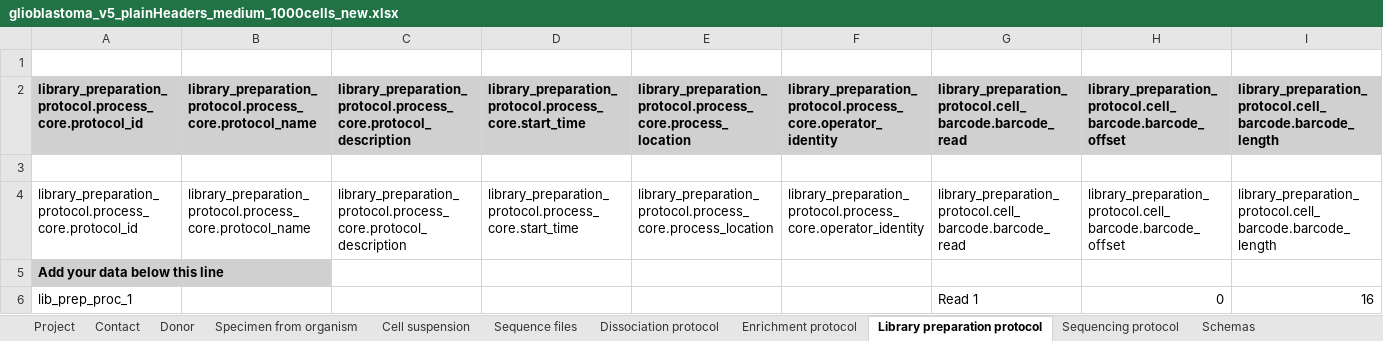
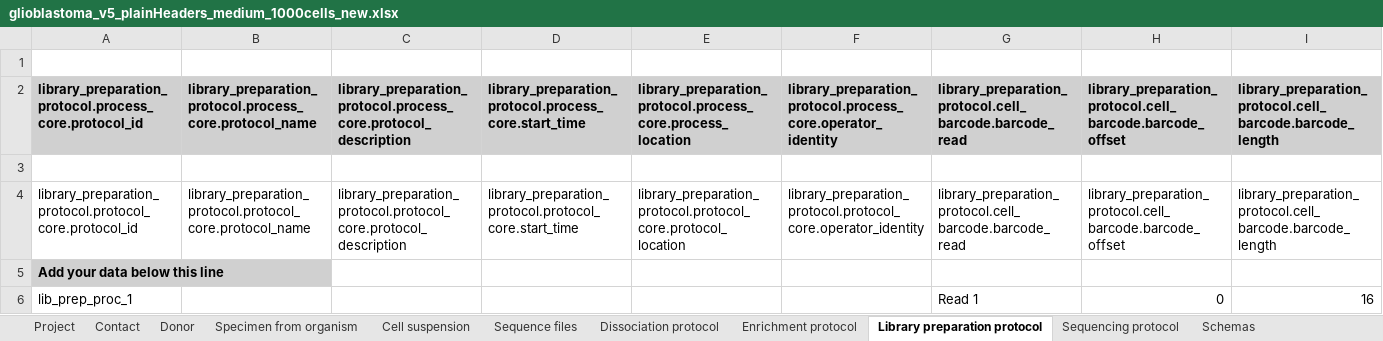
Before and after one commit to HumanCellAtlas/metadata-schema, an Excel workbook: examples/spreadsheets/current/filled/glioblastoma_v5_plainHeaders_medium_1000cells_new.xlsx, sheet Library preparation protocol, drawn as a sheet; only a part is shown; values as stored, in another font and other column widths than the file's, no borders; the diff names each change by its address in the sheet, - before the commit and + after, or states it on an @@ line.

Commit message:
process renamed to protocol in many headers

```diff
--- a/examples/spreadsheets/current/filled/glioblastoma_v5_plainHeaders_medium_1000cells_new.xlsx (sheet Library preparation protocol)
+++ b/examples/spreadsheets/current/filled/glioblastoma_v5_plainHeaders_medium_1000cells_new.xlsx (sheet Library preparation protocol)
-A4: library_preparation_protocol.process_core.protocol_id
+A4: library_preparation_protocol.protocol_core.protocol_id
-B4: library_preparation_protocol.process_core.protocol_name
+B4: library_preparation_protocol.protocol_core.protocol_name
-C4: library_preparation_protocol.process_core.protocol_description
+C4: library_preparation_protocol.protocol_core.protocol_description
-D4: library_preparation_protocol.process_core.start_time
+D4: library_preparation_protocol.protocol_core.start_time
-E4: library_preparation_protocol.process_core.process_location
+E4: library_preparation_protocol.protocol_core.protocol_location
-F4: library_preparation_protocol.process_core.operator_identity
+F4: library_preparation_protocol.protocol_core.operator_identity
```
Also changed, not shown: sheet Sequencing protocol, sheet Enrichment protocol, examples/spreadsheets/current/filled/Q4DemoSS2Metadata_v5_plainHeaders_new.xlsx, examples/spreadsheets/current/filled/glioblastoma_v5_plainHeaders_smallish_100cells_new.xlsx, 2 other files.
